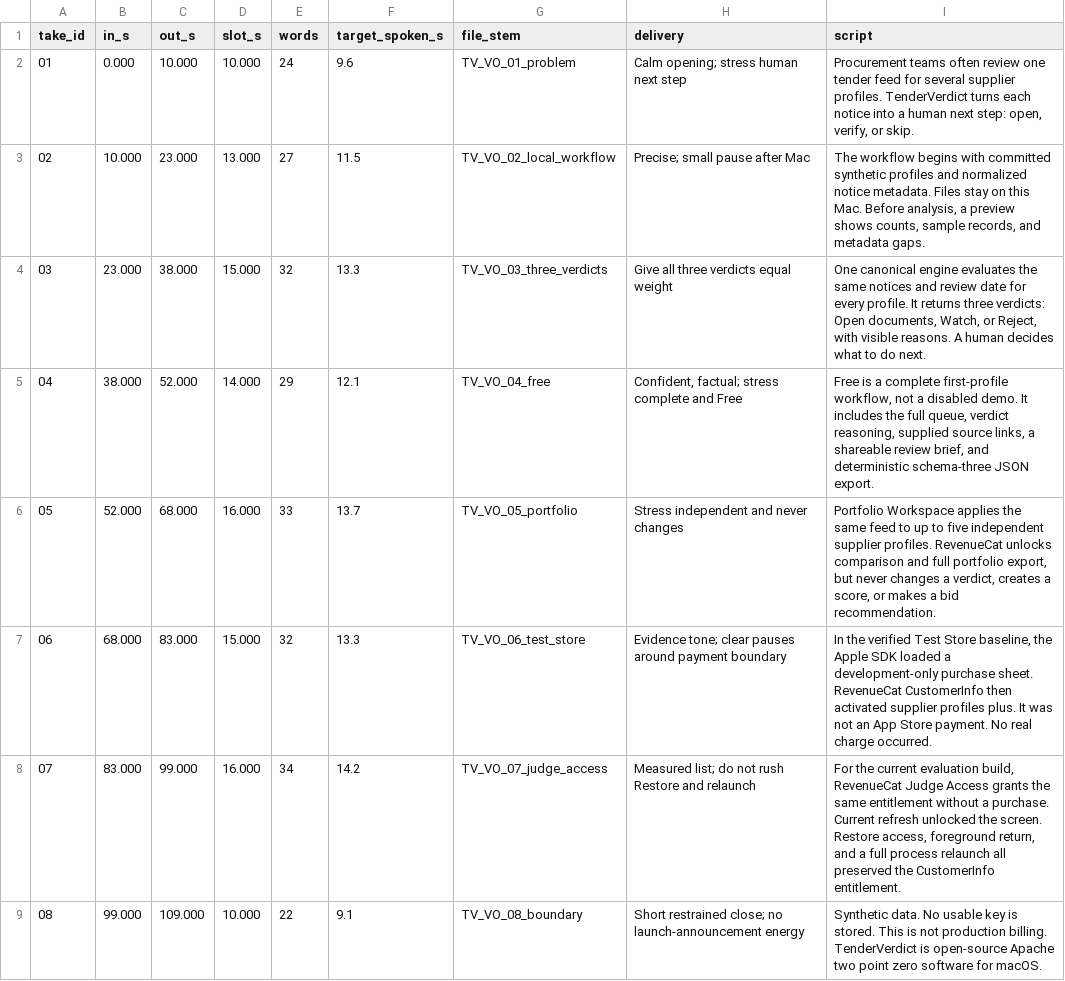
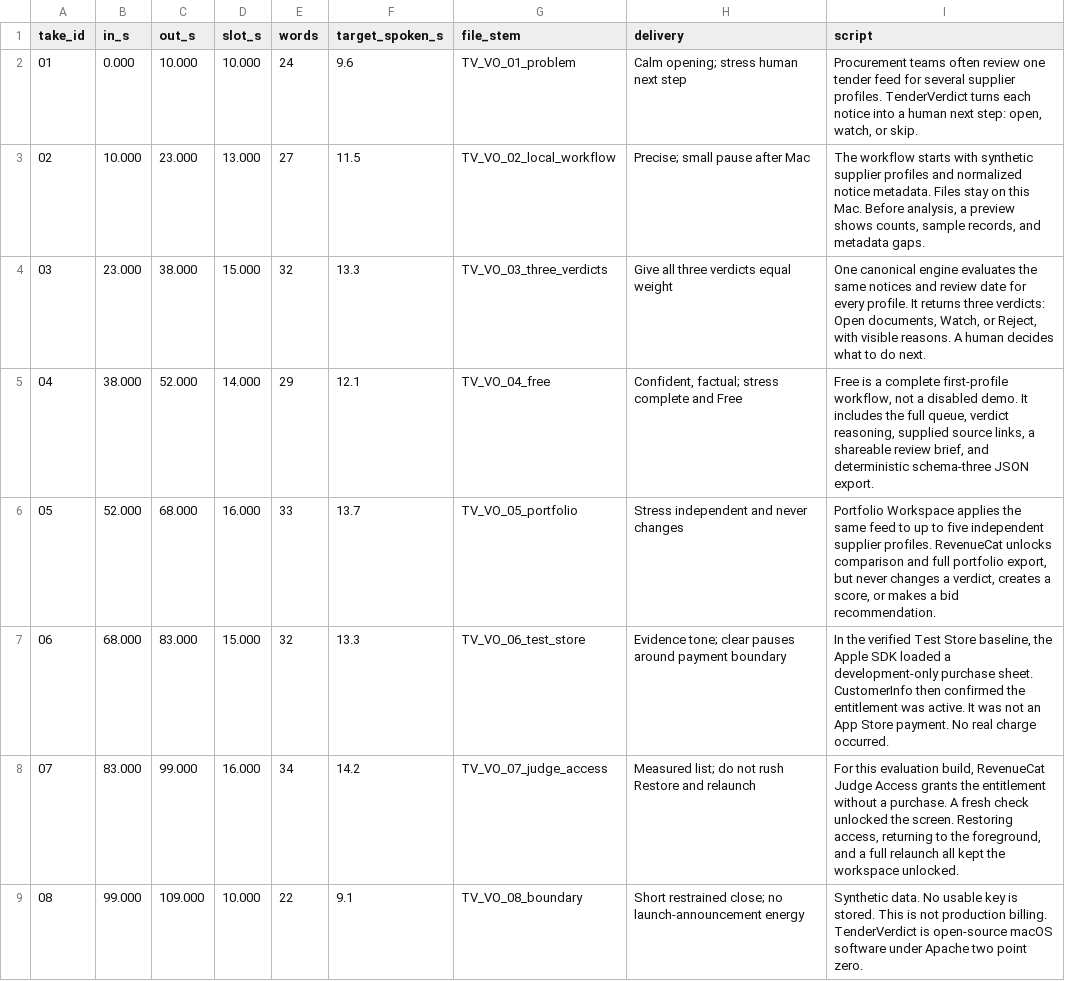
Before and after one commit to demidgost-sys/tenderverdict, a TSV file: submission/video/human-voice-cues.tsv, drawn as a sheet.

Commit message:
docs(video): finalize owner voice recording kit

```diff
--- a/submission/video/human-voice-cues.tsv
+++ b/submission/video/human-voice-cues.tsv
@@ -1,4 +1,4 @@
 take_id	in_s	out_s	slot_s	words	target_spoken_s	file_stem	delivery	script
-01	0.000	10.000	10.000	24	9.6	TV_VO_01_problem	Calm opening; stress human next step	Procurement teams often review one tender feed for several supplier profiles. TenderVerdict turns each notice into a human next step: open, verify, or skip.
-02	10.000	23.000	13.000	27	11.5	TV_VO_02_local_workflow	Precise; small pause after Mac	The workflow begins with committed synthetic profiles and normalized notice metadata. Files stay on this Mac. Before analysis, a preview shows counts, sample records, and metadata gaps.
+01	0.000	10.000	10.000	24	9.6	TV_VO_01_problem	Calm opening; stress human next step	Procurement teams often review one tender feed for several supplier profiles. TenderVerdict turns each notice into a human next step: open, watch, or skip.
+02	10.000	23.000	13.000	27	11.5	TV_VO_02_local_workflow	Precise; small pause after Mac	The workflow starts with synthetic supplier profiles and normalized notice metadata. Files stay on this Mac. Before analysis, a preview shows counts, sample records, and metadata gaps.
 03	23.000	38.000	15.000	32	13.3	TV_VO_03_three_verdicts	Give all three verdicts equal weight	One canonical engine evaluates the same notices and review date for every profile. It returns three verdicts: Open documents, Watch, or Reject, with visible reasons. A human decides what to do next.
@@ -6,4 +6,4 @@ take_id	in_s	out_s	slot_s	words	target_spoken_s	file_stem	delivery	script
 05	52.000	68.000	16.000	33	13.7	TV_VO_05_portfolio	Stress independent and never changes	Portfolio Workspace applies the same feed to up to five independent supplier profiles. RevenueCat unlocks comparison and full portfolio export, but never changes a verdict, creates a score, or makes a bid recommendation.
-06	68.000	83.000	15.000	32	13.3	TV_VO_06_test_store	Evidence tone; clear pauses around payment boundary	In the verified Test Store baseline, the Apple SDK loaded a development-only purchase sheet. RevenueCat CustomerInfo then activated supplier profiles plus. It was not an App Store payment. No real charge occurred.
-07	83.000	99.000	16.000	34	14.2	TV_VO_07_judge_access	Measured list; do not rush Restore and relaunch	For the current evaluation build, RevenueCat Judge Access grants the same entitlement without a purchase. Current refresh unlocked the screen. Restore access, foreground return, and a full process relaunch all preserved the CustomerInfo entitlement.
-08	99.000	109.000	10.000	22	9.1	TV_VO_08_boundary	Short restrained close; no launch-announcement energy	Synthetic data. No usable key is stored. This is not production billing. TenderVerdict is open-source Apache two point zero software for macOS.
+06	68.000	83.000	15.000	32	13.3	TV_VO_06_test_store	Evidence tone; clear pauses around payment boundary	In the verified Test Store baseline, the Apple SDK loaded a development-only purchase sheet. CustomerInfo then confirmed the entitlement was active. It was not an App Store payment. No real charge occurred.
+07	83.000	99.000	16.000	34	14.2	TV_VO_07_judge_access	Measured list; do not rush Restore and relaunch	For this evaluation build, RevenueCat Judge Access grants the entitlement without a purchase. A fresh check unlocked the screen. Restoring access, returning to the foreground, and a full relaunch all kept the workspace unlocked.
+08	99.000	109.000	10.000	22	9.1	TV_VO_08_boundary	Short restrained close; no launch-announcement energy	Synthetic data. No usable key is stored. This is not production billing. TenderVerdict is open-source macOS software under Apache two point zero.
```
Also changed, not shown: 7 other files.
